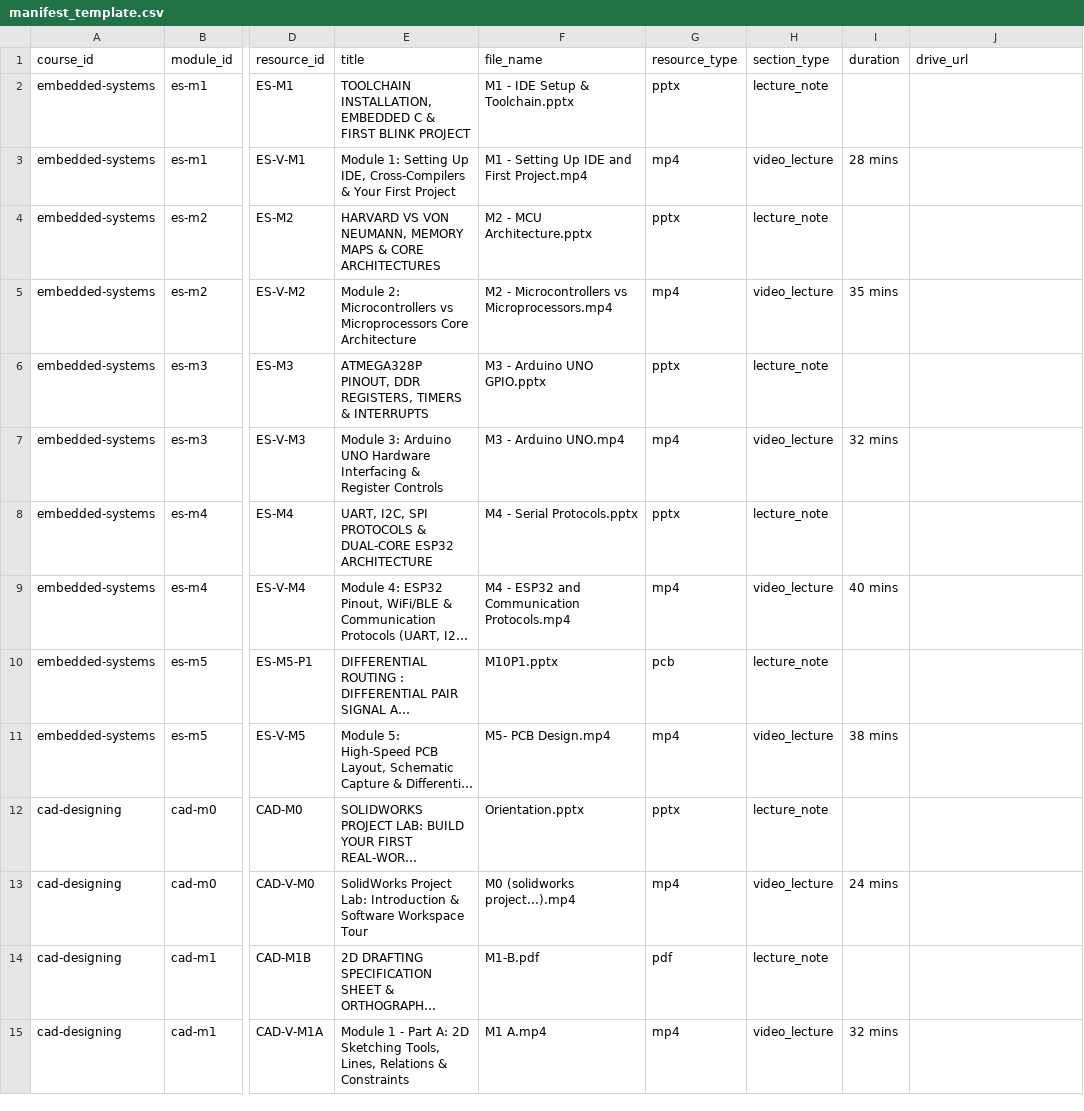
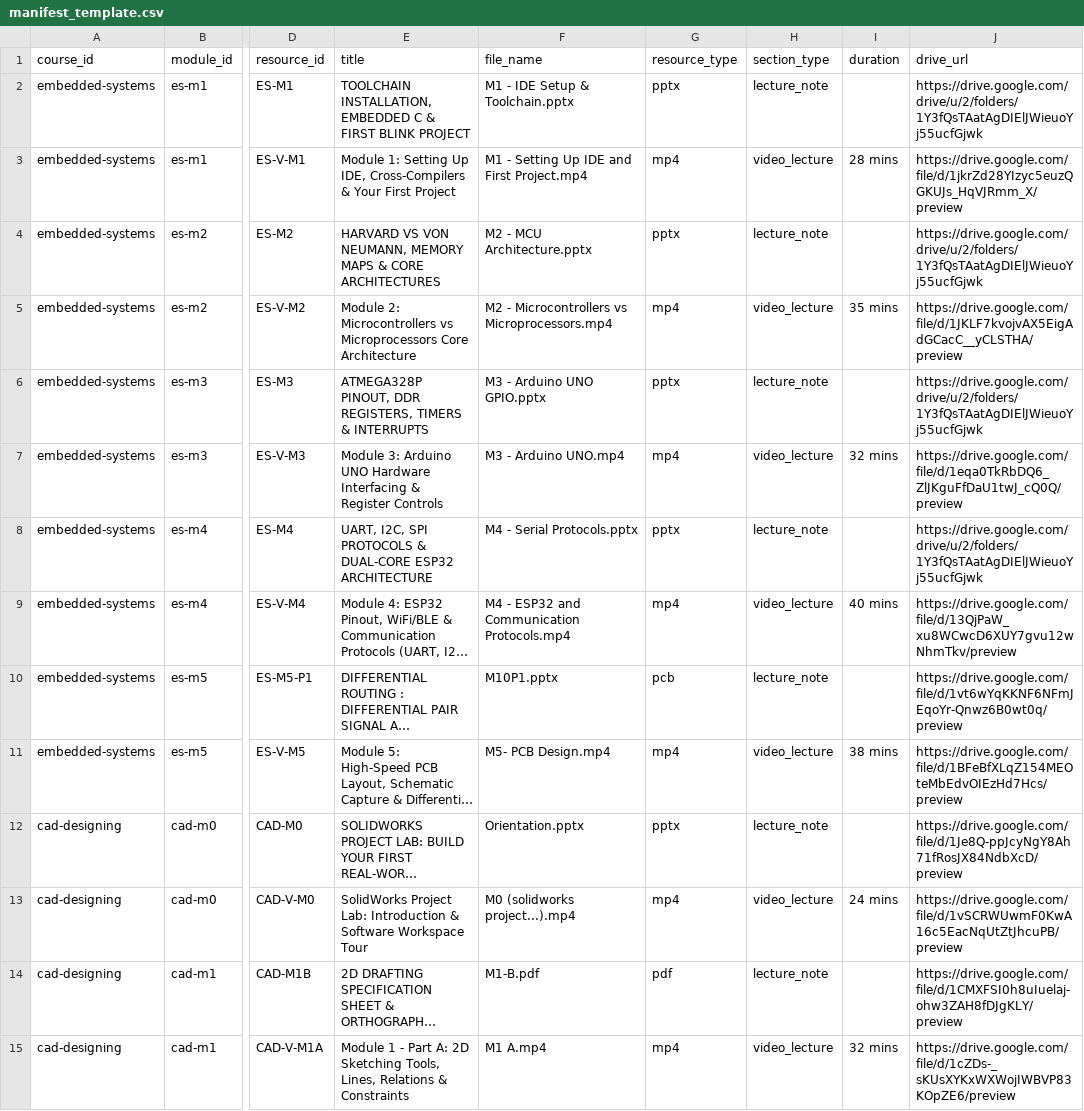
Before and after one commit to AmolBhatia17/Sankalp, a CSV file: sankalp-frontend/database/manifest_template.csv, drawn as a sheet; only a part is shown, gaps mark what is left out; long unchanged cells end in …; the diff covers the shown part only; the diff names each change by its address in the sheet, - before the commit and + after, or states it on an @@ line.

Commit message:
feat(database): integrate Google Drive links from drive_data.csv into manifest, catalog, and SQL seeds

```diff
--- a/sankalp-frontend/database/manifest_template.csv
+++ b/sankalp-frontend/database/manifest_template.csv
-J2 (drive_url): (empty)
+J2 (drive_url): https://drive.google.com/drive/u/2/folders/1Y3fQsTAatAgDIElJWieuoYj55ucfGjwk
-J3 (drive_url): (empty)
+J3 (drive_url): https://drive.google.com/file/d/1jkrZd28YIzyc5euzQGKUJs_HqVJRmm_X/preview
-J4 (drive_url): (empty)
+J4 (drive_url): https://drive.google.com/drive/u/2/folders/1Y3fQsTAatAgDIElJWieuoYj55ucfGjwk
-J5 (drive_url): (empty)
+J5 (drive_url): https://drive.google.com/file/d/1JKLF7kvojvAX5EigAdGCacC__yCLSTHA/preview
-J6 (drive_url): (empty)
+J6 (drive_url): https://drive.google.com/drive/u/2/folders/1Y3fQsTAatAgDIElJWieuoYj55ucfGjwk
-J7 (drive_url): (empty)
+J7 (drive_url): https://drive.google.com/file/d/1eqa0TkRbDQ6_ZlJKguFfDaU1twJ_cQ0Q/preview
-J8 (drive_url): (empty)
+J8 (drive_url): https://drive.google.com/drive/u/2/folders/1Y3fQsTAatAgDIElJWieuoYj55ucfGjwk
-J9 (drive_url): (empty)
+J9 (drive_url): https://drive.google.com/file/d/13QjPaW_xu8WCwcD6XUY7gvu12wNhmTkv/preview
-J10 (drive_url): (empty)
+J10 (drive_url): https://drive.google.com/file/d/1vt6wYqKKNF6NFmJEqoYr-Qnwz6B0wt0q/preview
-J11 (drive_url): (empty)
+J11 (drive_url): https://drive.google.com/file/d/1BFeBfXLqZ154MEOteMbEdvOIEzHd7Hcs/preview
-J12 (drive_url): (empty)
+J12 (drive_url): https://drive.google.com/file/d/1Je8Q-ppJcyNgY8Ah71fRosJX84NdbXcD/preview
-J13 (drive_url): (empty)
+J13 (drive_url): https://drive.google.com/file/d/1vSCRWUwmF0KwA16c5EacNqUtZtJhcuPB/preview
-J14 (drive_url): (empty)
+J14 (drive_url): https://drive.google.com/file/d/1CMXFSI0h8uIuelaj-ohw3ZAH8fDJgKLY/preview
-J15 (drive_url): (empty)
+J15 (drive_url): https://drive.google.com/file/d/1cZDs-_sKUsXYKxWXWojIWBVP83KOpZE6/preview
```
Also changed, not shown: 49 edited cells elsewhere in this file, 8 other files.
